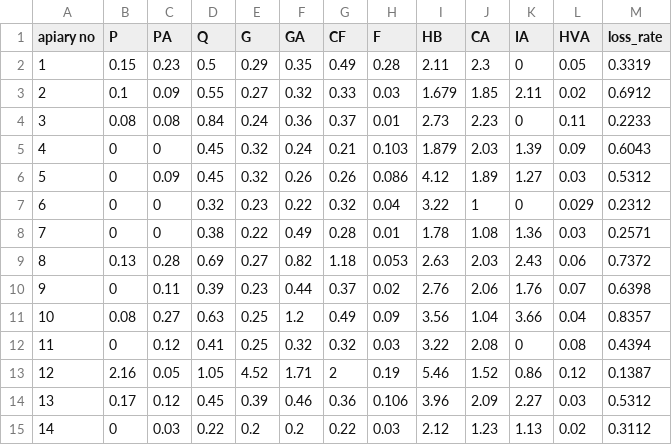
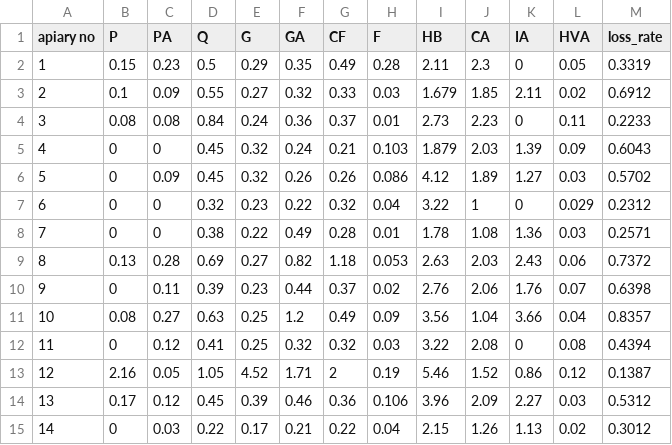
Before and after one commit to flliu315/exercise_09, a CSV file: data/npcl11.csv, drawn as a sheet.

```diff
--- a/data/npcl11.csv
+++ b/data/npcl11.csv
@@ -5,3 +5,3 @@ apiary no,P,PA,Q,G,GA,CF,F,HB,CA,IA,HVA,loss_rate
 4,0,0,0.45,0.32,0.24,0.21,0.103,1.879,2.03,1.39,0.09,0.6043
-5,0,0.09,0.45,0.32,0.26,0.26,0.086,4.12,1.89,1.27,0.03,0.5312
+5,0,0.09,0.45,0.32,0.26,0.26,0.086,4.12,1.89,1.27,0.03,0.5702
 6,0,0,0.32,0.23,0.22,0.32,0.04,3.22,1,0,0.029,0.2312
@@ -14,2 +14,2 @@ apiary no,P,PA,Q,G,GA,CF,F,HB,CA,IA,HVA,loss_rate
 13,0.17,0.12,0.45,0.39,0.46,0.36,0.106,3.96,2.09,2.27,0.03,0.5312
-14,0,0.03,0.22,0.2,0.2,0.22,0.03,2.12,1.23,1.13,0.02,0.3112
+14,0,0.03,0.22,0.17,0.21,0.22,0.04,2.15,1.26,1.13,0.02,0.3012
```
Also changed, not shown: data/data_class.csv, 1 other file.
